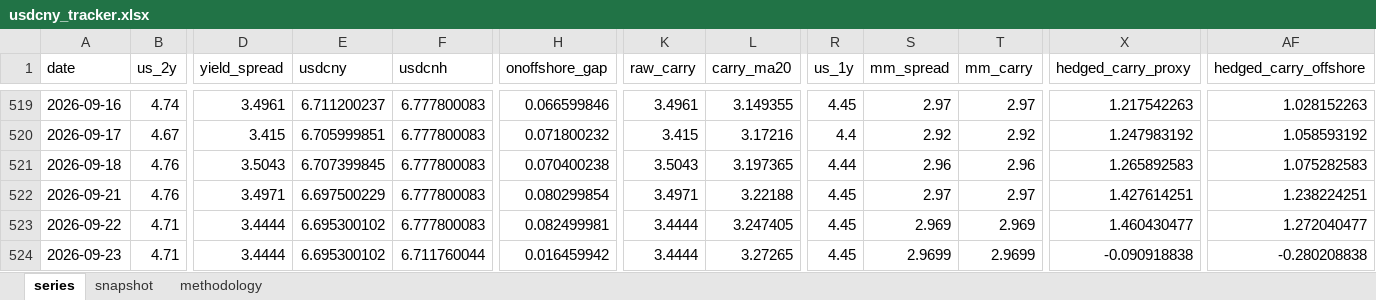
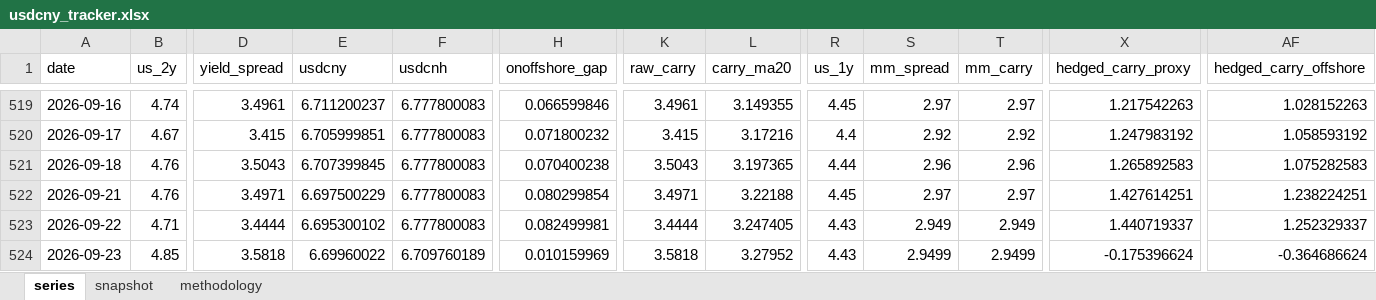
Before and after one commit to erickviann1-dev/usdcny-tracker, an Excel workbook: docs/usdcny_tracker.xlsx, sheet series, drawn as a sheet; only a part is shown, gaps mark what is left out; values as stored, in another font and other column widths than the file's, no borders; the diff covers the shown part only; the diff names each change by its address in the sheet, - before the commit and + after, or states it on an @@ line.

```diff
--- a/docs/usdcny_tracker.xlsx (sheet series)
+++ b/docs/usdcny_tracker.xlsx (sheet series)
-R523:R524 (us_1y): 4.45
+R523:R524 (us_1y): 4.43
-S523 (mm_spread): 2.969
+S523 (mm_spread): 2.949
-T523 (mm_carry): 2.969
+T523 (mm_carry): 2.949
-X523 (hedged_carry_proxy): 1.460430477
+X523 (hedged_carry_proxy): 1.440719337
-AF523 (hedged_carry_offshore): 1.272040477
+AF523 (hedged_carry_offshore): 1.252329337
-B524 (us_2y): 4.71
+B524 (us_2y): 4.85
-D524 (yield_spread): 3.4444
+D524 (yield_spread): 3.5818
-E524 (usdcny): 6.695300102
+E524 (usdcny): 6.69960022
-F524 (usdcnh): 6.711760044
+F524 (usdcnh): 6.709760189
-H524 (onoffshore_gap): 0.016459942
+H524 (onoffshore_gap): 0.010159969
-K524 (raw_carry): 3.4444
+K524 (raw_carry): 3.5818
-L524 (carry_ma20): 3.27265
+L524 (carry_ma20): 3.27952
-S524 (mm_spread): 2.9699
+S524 (mm_spread): 2.9499
-T524 (mm_carry): 2.9699
+T524 (mm_carry): 2.9499
-X524 (hedged_carry_proxy): -0.090918838
+X524 (hedged_carry_proxy): -0.175396624
-AF524 (hedged_carry_offshore): -0.280208838
+AF524 (hedged_carry_offshore): -0.364686624
```
Also changed, not shown: 17 edited cells elsewhere in this sheet, sheet snapshot, 3 other files.
